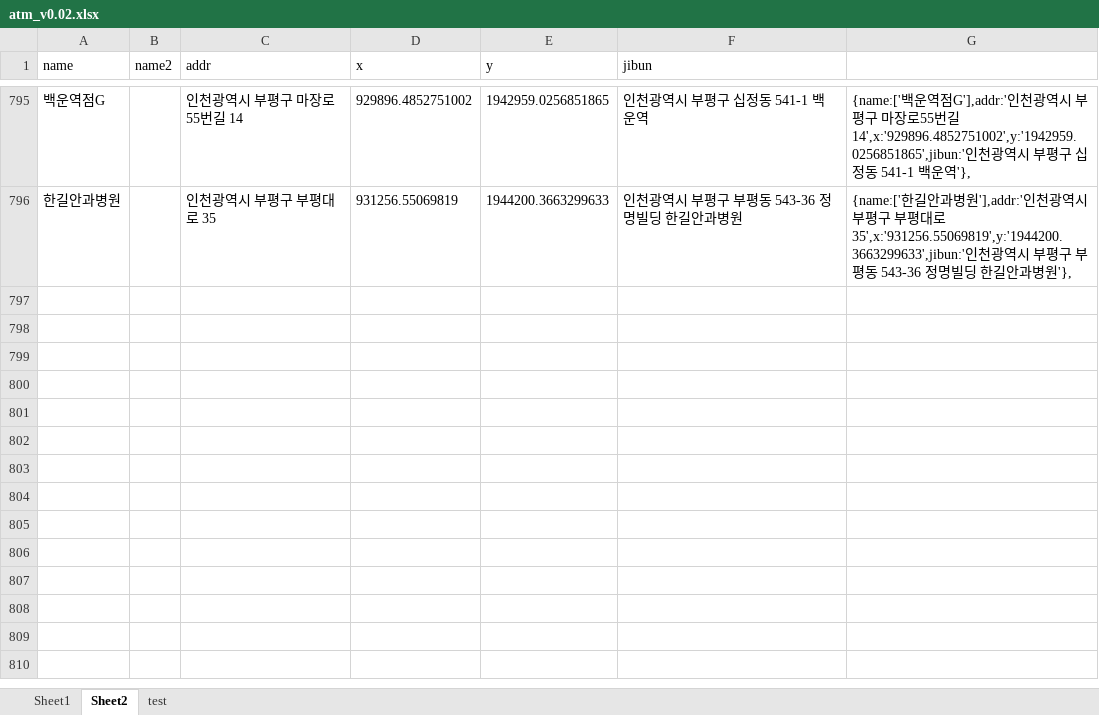
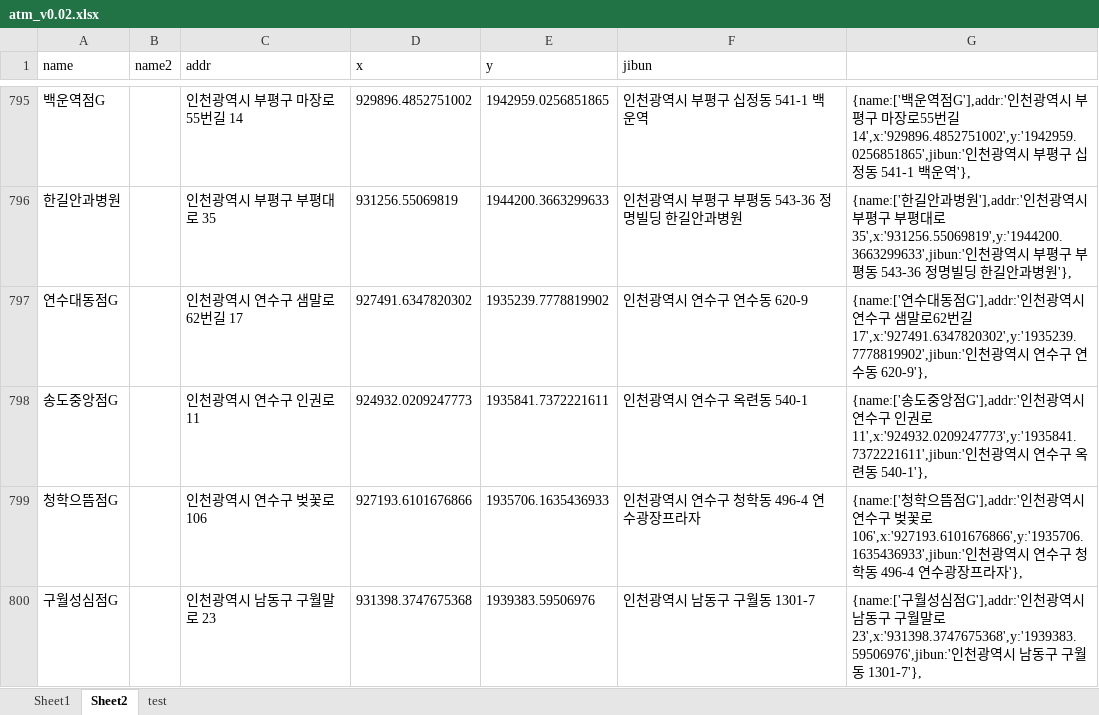
Before and after one commit to hyeokpark/atm, an Excel workbook: atm_v0.02.xlsx, sheet Sheet2, drawn as a sheet; only a part is shown, gaps mark what is left out; values as stored, in another font and other column widths than the file's, no borders; the diff names each change by its address in the sheet, - before the commit and + after, or states it on an @@ line.

```diff
--- a/atm_v0.02.xlsx (sheet Sheet2)
+++ b/atm_v0.02.xlsx (sheet Sheet2)
+row 797: 연수대동점G |  | 인천광역시 연수구 샘말로62번길 17 | 927491.6347820302 | 1935239.7778819902 | 인천광역시 연수구 연수동 620-9 | {name:['연수대동점G'],addr:'인천광역시 연수구 샘말로62번길 17',x:'927491.6347820302',y:'1935239.7778819902',jibun:'인천광역시 연수구 연수동 620-9'},
+row 798: 송도중앙점G |  | 인천광역시 연수구 인권로 11 | 924932.0209247773 | 1935841.7372221611 | 인천광역시 연수구 옥련동 540-1 | {name:['송도중앙점G'],addr:'인천광역시 연수구 인권로 11',x:'924932.0209247773',y:'1935841.7372221611',jibun:'인천광역시 연수구 옥련동 540-1'},
+row 799: 청학으뜸점G |  | 인천광역시 연수구 벚꽃로 106 | 927193.6101676866 | 1935706.1635436933 | 인천광역시 연수구 청학동 496-4 연수광장프라자 | {name:['청학으뜸점G'],addr:'인천광역시 연수구 벚꽃로 106',x:'927193.6101676866',y:'1935706.1635436933',jibun:'인천광역시 연수구 청학동 496-4 연수광장프라자'},
+row 800: 구월성심점G |  | 인천광역시 남동구 구월말로 23 | 931398.3747675368 | 1939383.59506976 | 인천광역시 남동구 구월동 1301-7 | {name:['구월성심점G'],addr:'인천광역시 남동구 구월말로 23',x:'931398.3747675368',y:'1939383.59506976',jibun:'인천광역시 남동구 구월동 1301-7'},
```
Also changed, not shown: 1 other file.
